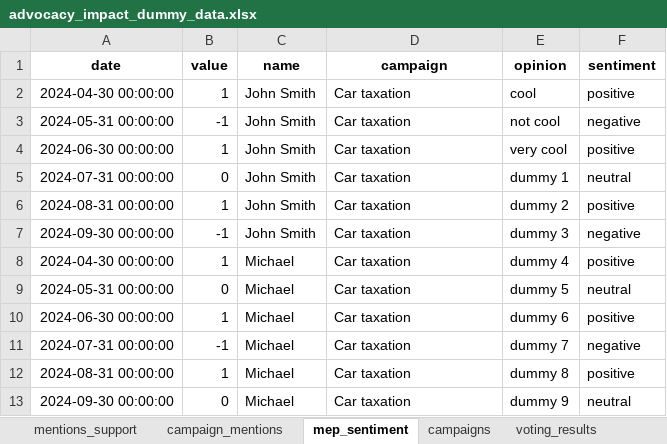
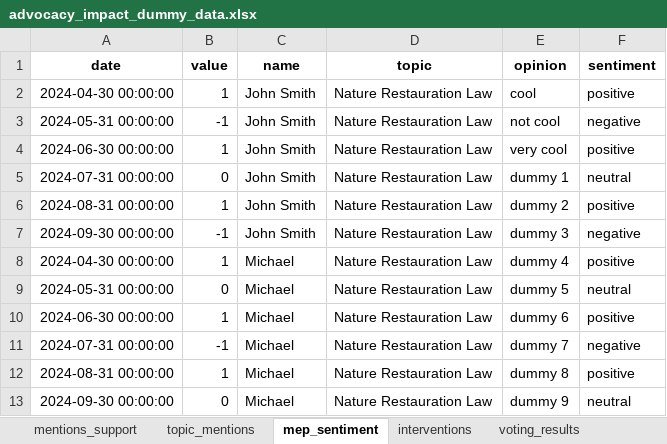
Before and after one commit to LaurentClimact/hackaton_ecf_aim, an Excel workbook: data/dummy/advocacy_impact_dummy_data.xlsx, sheet mep_sentiment, drawn as a sheet; values as stored, in another font and other column widths than the file's, no borders; the diff names each change by its address in the sheet, - before the commit and + after, or states it on an @@ line.

Commit message:
change Campaign to Topic

```diff
--- a/data/dummy/advocacy_impact_dummy_data.xlsx (sheet mep_sentiment)
+++ b/data/dummy/advocacy_impact_dummy_data.xlsx (sheet mep_sentiment)
-sheet tab: campaign_mentions
+sheet tab: topic_mentions
-sheet tab: campaigns
+sheet tab: interventions
-D1: campaign
+D1: topic
-D2:D13 (topic): Car taxation
+D2:D13 (topic): Nature Restauration Law
```
Also changed, not shown: sheet topic_mentions, sheet interventions, sheet mentions_support, sheet voting_results, 1 other file.
